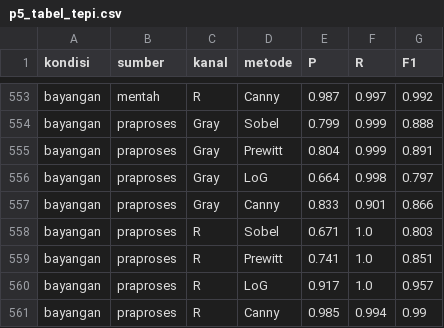
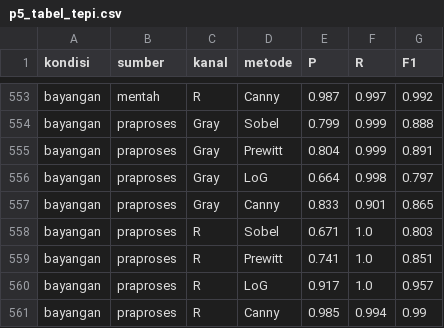
Before and after one commit to primappratama/simuteh-2330511022, a CSV file: hasil/p5_tabel_tepi.csv, drawn as a sheet; only a part is shown, gaps mark what is left out.

```diff
--- a/hasil/p5_tabel_tepi.csv
+++ b/hasil/p5_tabel_tepi.csv
@@ -556,3 +556,3 @@ bayangan,praproses,Gray,Prewitt,0.804,0.999,0.891
 bayangan,praproses,Gray,LoG,0.664,0.998,0.797
-bayangan,praproses,Gray,Canny,0.833,0.901,0.866
+bayangan,praproses,Gray,Canny,0.833,0.901,0.865
 bayangan,praproses,R,Sobel,0.671,1.0,0.803
```
Also changed, not shown: hasil/p5_bukti_tabel8.csv, hasil/p5_log_sweep.csv, 14 other files.
